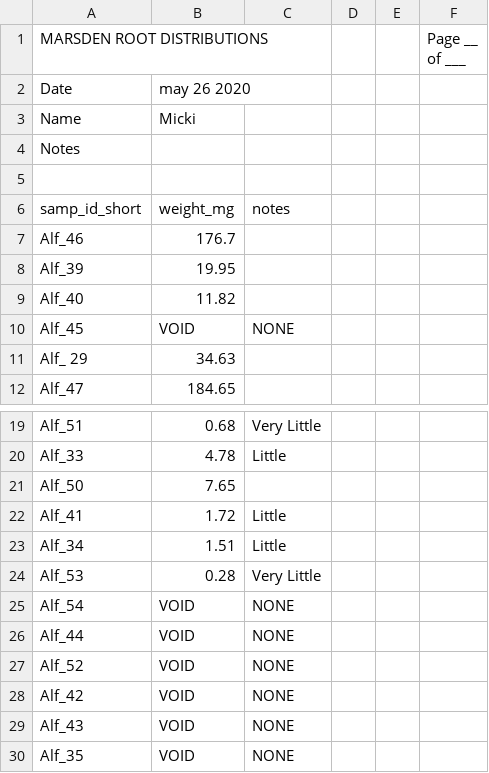
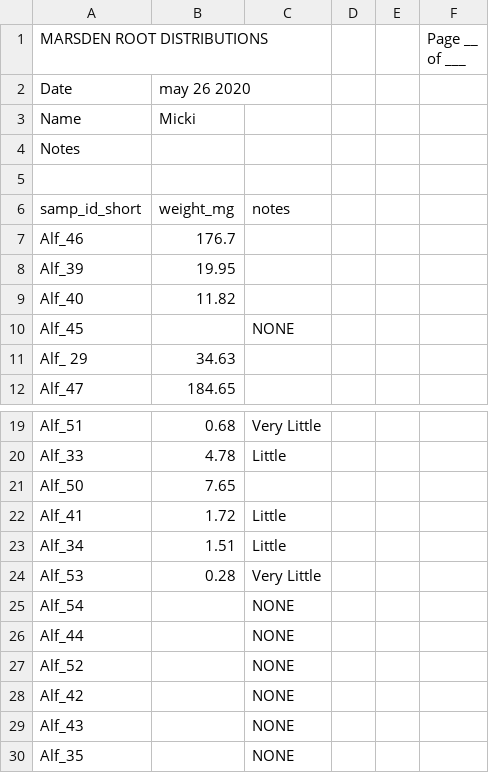
Before and after one commit to vanichols/maRsden, a CSV file: data-raw/rootdist/root-weights/20200526_root_weights.csv, drawn as a sheet; only a part is shown, gaps mark what is left out.

```diff
--- a/data-raw/rootdist/root-weights/20200526_root_weights.csv
+++ b/data-raw/rootdist/root-weights/20200526_root_weights.csv
@@ -9,3 +9,3 @@ Alf_39,19.95,,,,
 Alf_40,11.82,,,,
-Alf_45,VOID,NONE,,,
+Alf_45,,NONE,,,
 Alf_ 29,34.63,,,,
@@ -24,7 +24,7 @@ Alf_34,1.51,Little,,,
 Alf_53,0.28,Very Little,,,
-Alf_54,VOID,NONE,,,
-Alf_44,VOID,NONE,,,
-Alf_52,VOID,NONE,,,
-Alf_42,VOID,NONE,,,
-Alf_43,VOID,NONE,,,
-Alf_35,VOID,NONE,,,
+Alf_54,,NONE,,,
+Alf_44,,NONE,,,
+Alf_52,,NONE,,,
+Alf_42,,NONE,,,
+Alf_43,,NONE,,,
+Alf_35,,NONE,,,
```
Also changed, not shown: 10 other files.
